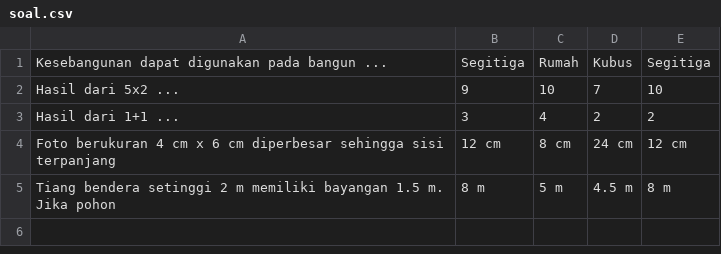
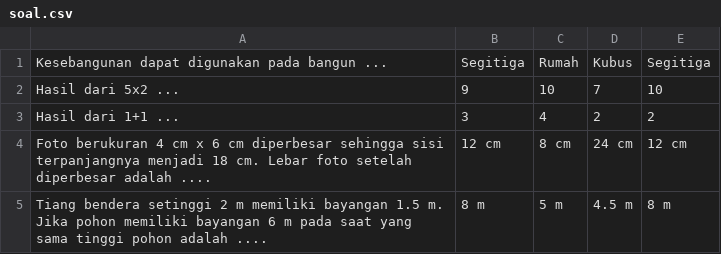
Before and after one commit to yeahworkinprogress/cloudgame, a CSV file: soal.csv, drawn as a sheet.

Commit message:
Add files via upload

```diff
--- a/soal.csv
+++ b/soal.csv
@@ -3,3 +3,3 @@ Hasil dari 5x2 ...,9,10,7,10
 Hasil dari 1+1 ...,3,4,2,2
-Foto berukuran 4 cm x 6 cm diperbesar sehingga sisi terpanjang,12 cm,8 cm,24 cm,12 cm
-Tiang bendera setinggi 2 m memiliki bayangan 1.5 m. Jika pohon,8 m,5 m,4.5 m,8 m
+Foto berukuran 4 cm x 6 cm diperbesar sehingga sisi terpanjangnya menjadi 18 cm. Lebar foto setelah diperbesar adalah ....,12 cm,8 cm,24 cm,12 cm
+Tiang bendera setinggi 2 m memiliki bayangan 1.5 m. Jika pohon memiliki bayangan 6 m pada saat yang sama tinggi pohon adalah ....,8 m,5 m,4.5 m,8 m
```
